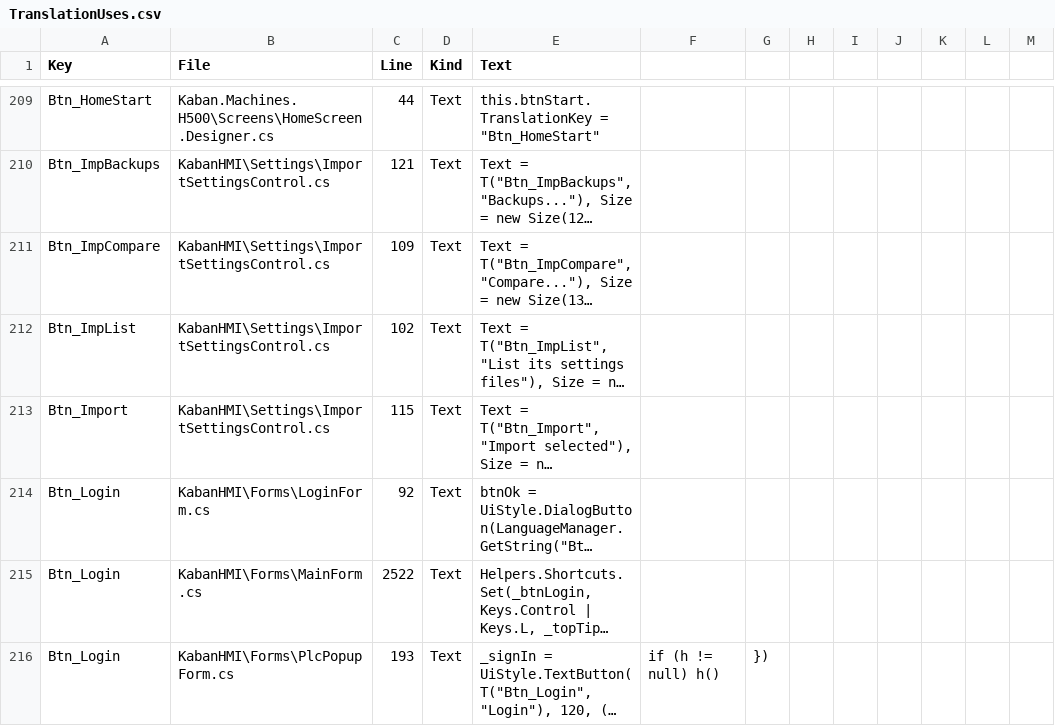
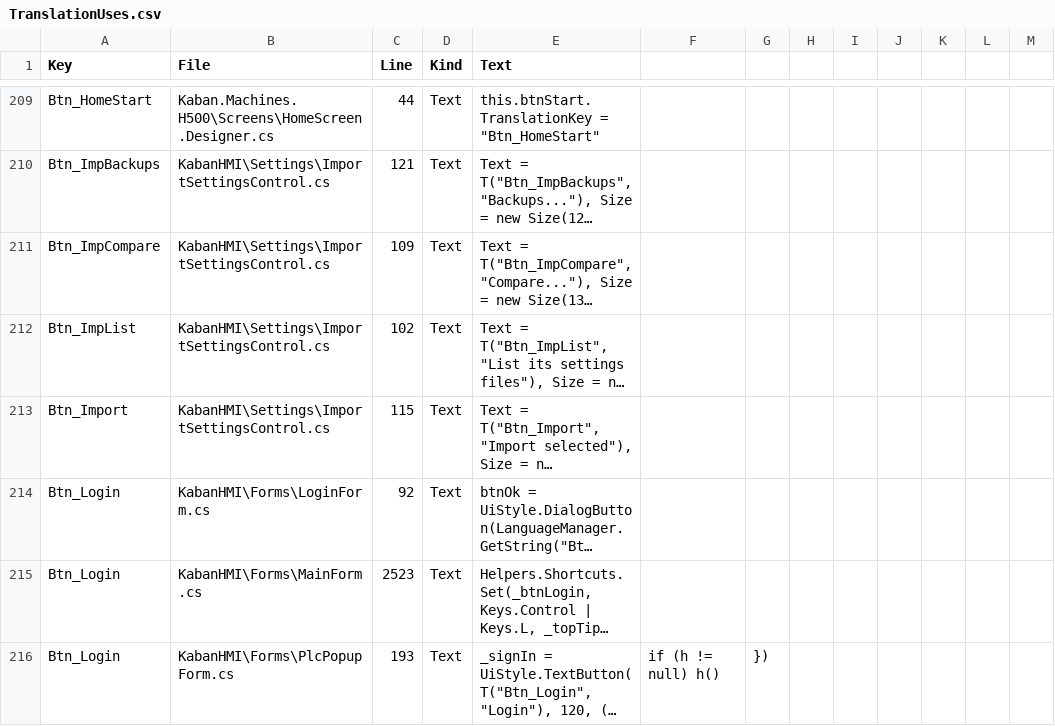
Before and after one commit to Sereftasan/HMI, a CSV file: KabanHMI/TranslationUses.csv, drawn as a sheet; only a part is shown, gaps mark what is left out; long unchanged cells end in …; the diff covers the shown part only; the diff names each change by its address in the sheet, - before the commit and + after, or states it on an @@ line.

```diff
--- a/KabanHMI/TranslationUses.csv
+++ b/KabanHMI/TranslationUses.csv
-C215 (Line): 2522
+C215 (Line): 2523
```
Also changed, not shown: 4 added rows and 59 edited cells elsewhere in this file, 1 other file.
